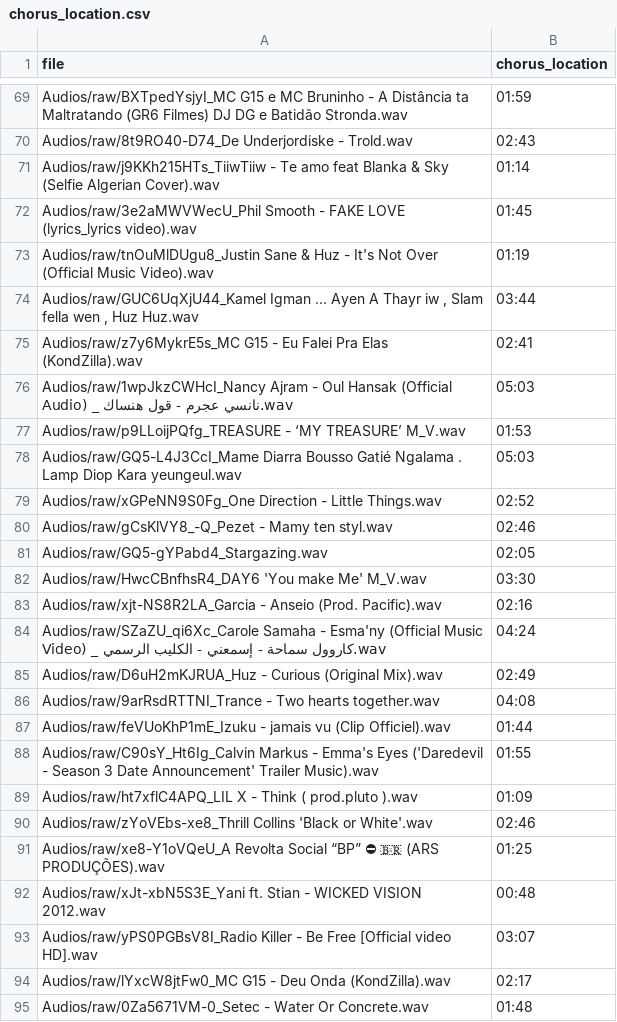
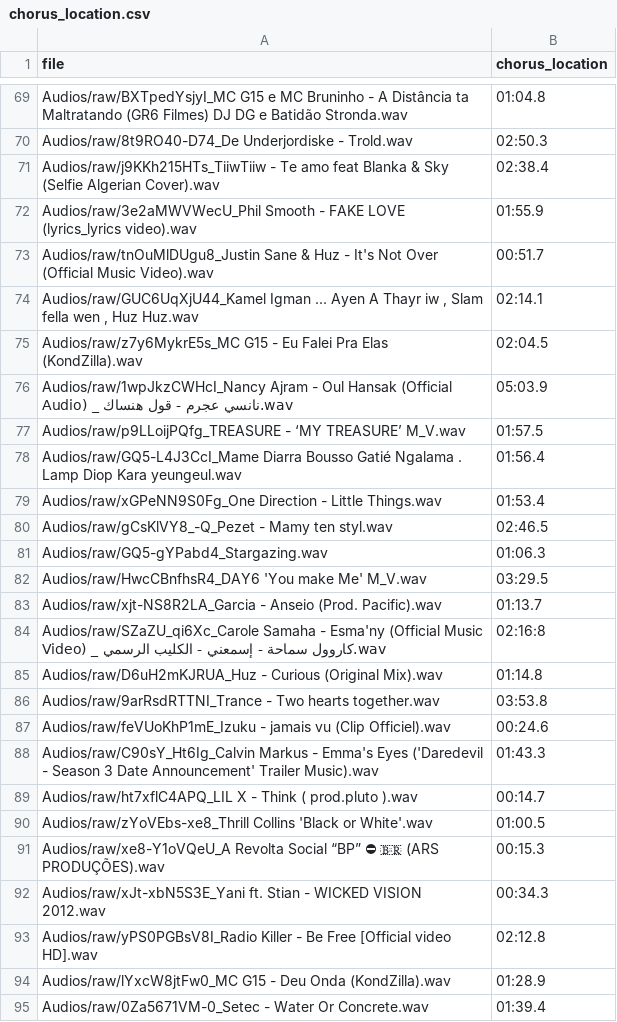
Before and after one commit to LiyangTseng/AudMem, a CSV file: Data_Collection/chorus_location.csv, drawn as a sheet; only a part is shown, gaps mark what is left out; the diff covers the shown part only; the diff names each change by its address in the sheet, - before the commit and + after, or states it on an @@ line.

Commit message:
finish extracting chorus

```diff
--- a/Data_Collection/chorus_location.csv
+++ b/Data_Collection/chorus_location.csv
-B69 (chorus_location): 01:59
+B69 (chorus_location): 01:04.8
-B70 (chorus_location): 02:43
+B70 (chorus_location): 02:50.3
-B71 (chorus_location): 01:14
+B71 (chorus_location): 02:38.4
-B72 (chorus_location): 01:45
+B72 (chorus_location): 01:55.9
-B73 (chorus_location): 01:19
+B73 (chorus_location): 00:51.7
-B74 (chorus_location): 03:44
+B74 (chorus_location): 02:14.1
-B75 (chorus_location): 02:41
+B75 (chorus_location): 02:04.5
-B76 (chorus_location): 05:03
+B76 (chorus_location): 05:03.9
-B77 (chorus_location): 01:53
+B77 (chorus_location): 01:57.5
-B78 (chorus_location): 05:03
+B78 (chorus_location): 01:56.4
-B79 (chorus_location): 02:52
+B79 (chorus_location): 01:53.4
-B80 (chorus_location): 02:46
+B80 (chorus_location): 02:46.5
-B81 (chorus_location): 02:05
+B81 (chorus_location): 01:06.3
-B82 (chorus_location): 03:30
+B82 (chorus_location): 03:29.5
-B83 (chorus_location): 02:16
+B83 (chorus_location): 01:13.7
-B84 (chorus_location): 04:24
+B84 (chorus_location): 02:16:8
-B85 (chorus_location): 02:49
+B85 (chorus_location): 01:14.8
-B86 (chorus_location): 04:08
+B86 (chorus_location): 03:53.8
-B87 (chorus_location): 01:44
+B87 (chorus_location): 00:24.6
-B88 (chorus_location): 01:55
+B88 (chorus_location): 01:43.3
-B89 (chorus_location): 01:09
+B89 (chorus_location): 00:14.7
-B90 (chorus_location): 02:46
+B90 (chorus_location): 01:00.5
-B91 (chorus_location): 01:25
+B91 (chorus_location): 00:15.3
-B92 (chorus_location): 00:48
+B92 (chorus_location): 00:34.3
-B93 (chorus_location): 03:07
+B93 (chorus_location): 02:12.8
-B94 (chorus_location): 02:17
+B94 (chorus_location): 01:28.9
-B95 (chorus_location): 01:48
+B95 (chorus_location): 01:39.4
```
Also changed, not shown: 27 edited cells elsewhere in this file, 2 other files.
